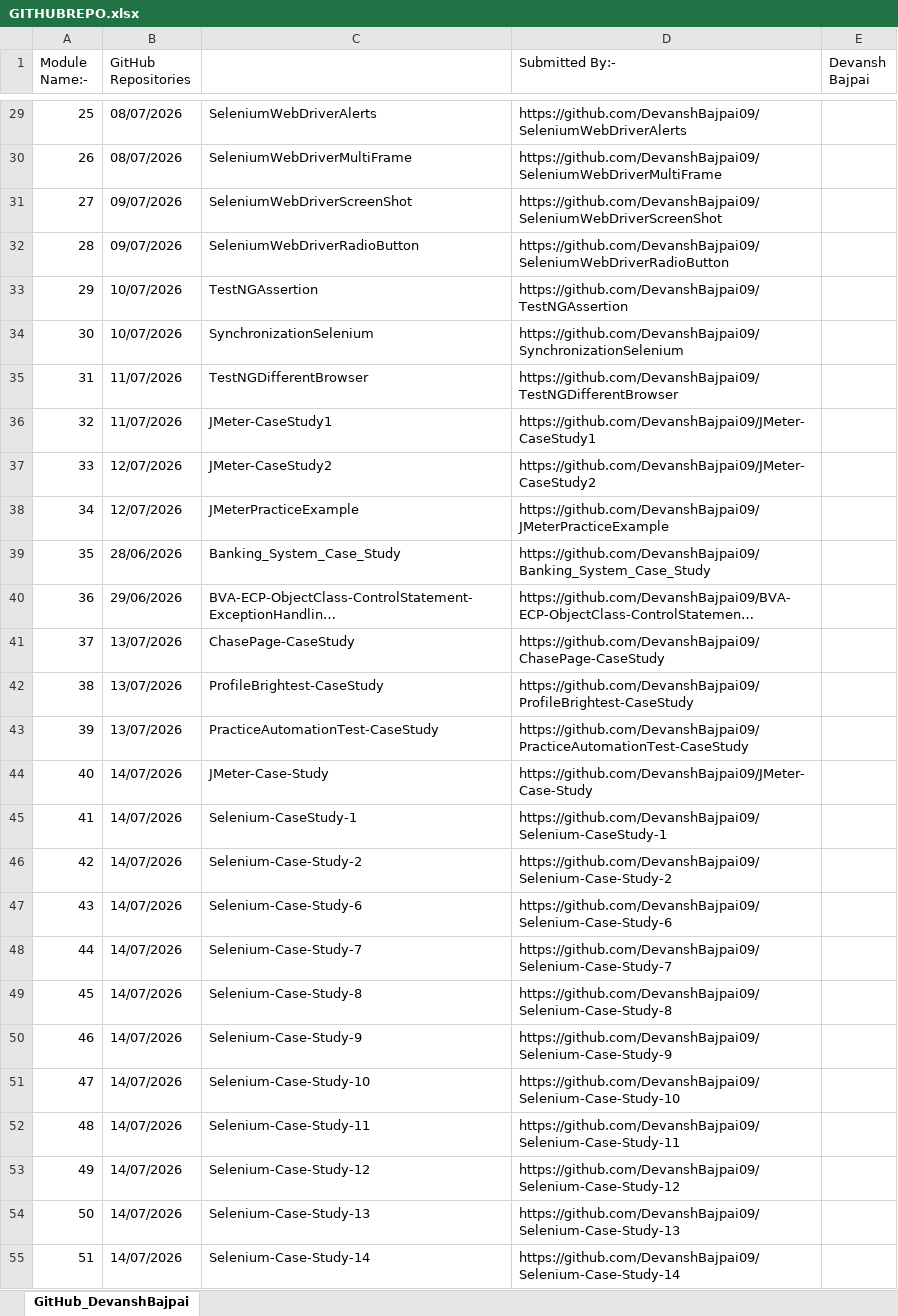
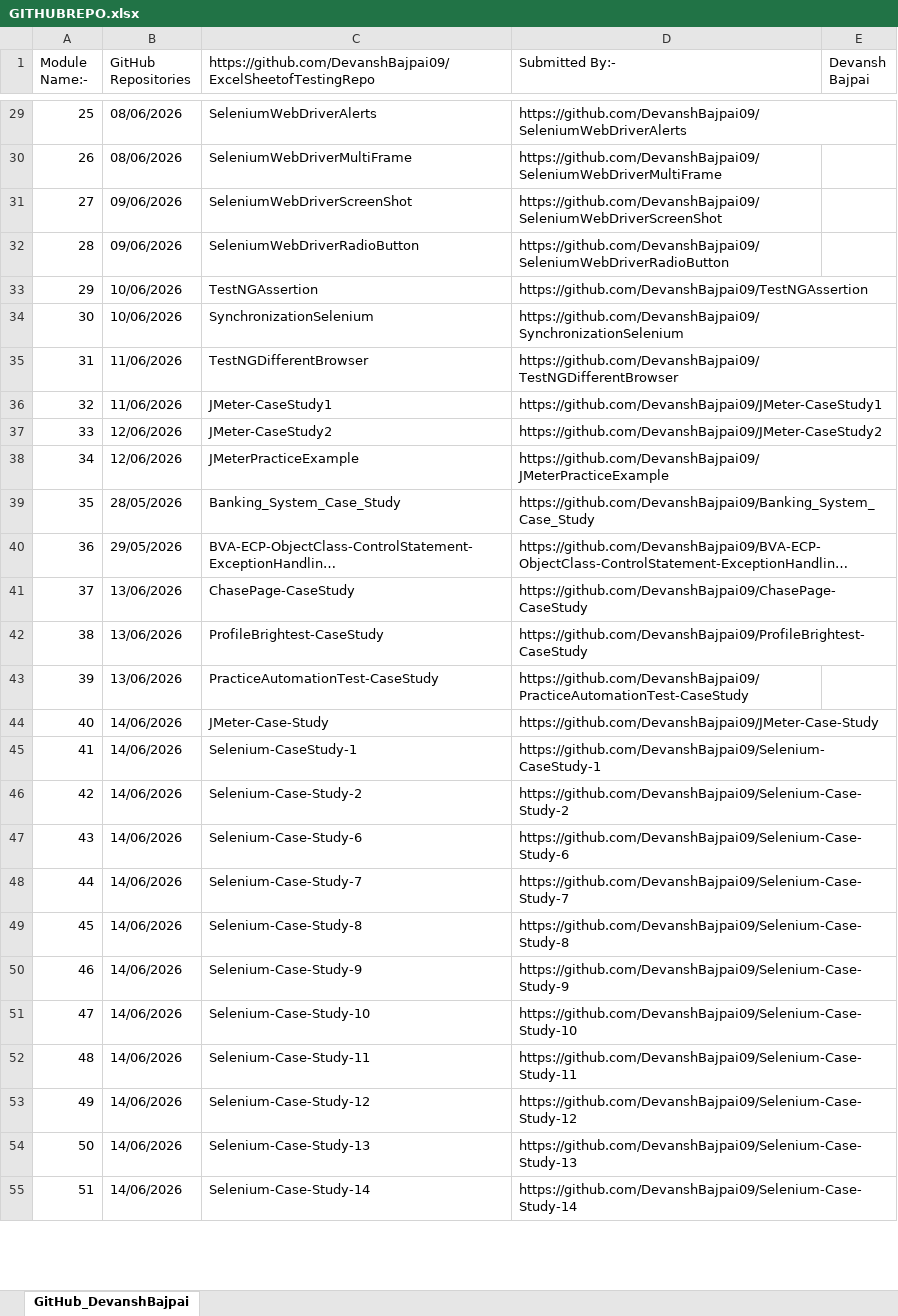
Before and after one commit to RaghuBN/BootCampTesting-Notes-, an Excel workbook: GITHUBREPO.xlsx, sheet GitHub_DevanshBajpai, drawn as a sheet; only a part is shown, gaps mark what is left out; long unchanged cells end in …; values as stored, in another font and other column widths than the file's, no cell formats; the diff covers the shown part only; the diff names each change by its address in the sheet, - before the commit and + after, or states it on an @@ line.

```diff
--- a/GITHUBREPO.xlsx (sheet GitHub_DevanshBajpai)
+++ b/GITHUBREPO.xlsx (sheet GitHub_DevanshBajpai)
-C1: (empty)
+C1: https://github.com/DevanshBajpai09/ExcelSheetofTestingRepo
-B29:B30 (GitHub Repositories): 08/07/2026
+B29:B30 (GitHub Repositories): 08/06/2026
+D29:E29 merged
-B31:B32 (GitHub Repositories): 09/07/2026
+B31:B32 (GitHub Repositories): 09/06/2026
-B33:B34 (GitHub Repositories): 10/07/2026
+B33:B34 (GitHub Repositories): 10/06/2026
+D33:E33 merged
+D34:E34 merged
-B35:B36 (GitHub Repositories): 11/07/2026
+B35:B36 (GitHub Repositories): 11/06/2026
+D35:E35 merged
+D36:E36 merged
-B37:B38 (GitHub Repositories): 12/07/2026
+B37:B38 (GitHub Repositories): 12/06/2026
+D37:E37 merged
+D38:E38 merged
-B39 (GitHub Repositories): 28/06/2026
+B39 (GitHub Repositories): 28/05/2026
+D39:E39 merged
-B40 (GitHub Repositories): 29/06/2026
+B40 (GitHub Repositories): 29/05/2026
+D40:E40 merged
-B41:B43 (GitHub Repositories): 13/07/2026
+B41:B43 (GitHub Repositories): 13/06/2026
+D41:E41 merged
+D42:E42 merged
-B44:B55 (GitHub Repositories): 14/07/2026
+B44:B55 (GitHub Repositories): 14/06/2026
+D44:E44 merged
+D45:E45 merged
+D46:E46 merged
+D47:E47 merged
+D48:E48 merged
+D49:E49 merged
+D50:E50 merged
+D51:E51 merged
+D52:E52 merged
+D53:E53 merged
+D54:E54 merged
+D55:E55 merged
```
Also changed, not shown: 4 added rows, 27 edited cells and merged cells elsewhere in this sheet, cell formats.
